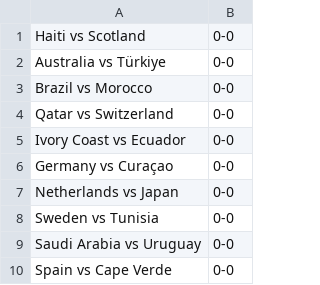
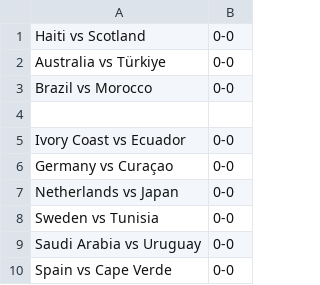
Before and after one commit to turnerville14/TurnerFunProject, a CSV file: wcfixtures.csv, drawn as a sheet; only a part is shown.

```diff
--- a/wcfixtures.csv
+++ b/wcfixtures.csv
@@ -3,3 +3,3 @@ Australia vs Türkiye,0-0
 Brazil vs Morocco,0-0
-Qatar vs Switzerland,0-0
+
 Ivory Coast vs Ecuador,0-0
```
Also changed, not shown: 1 other file.
